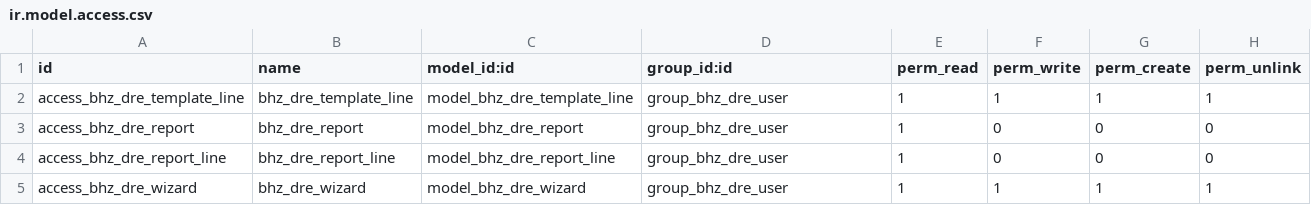
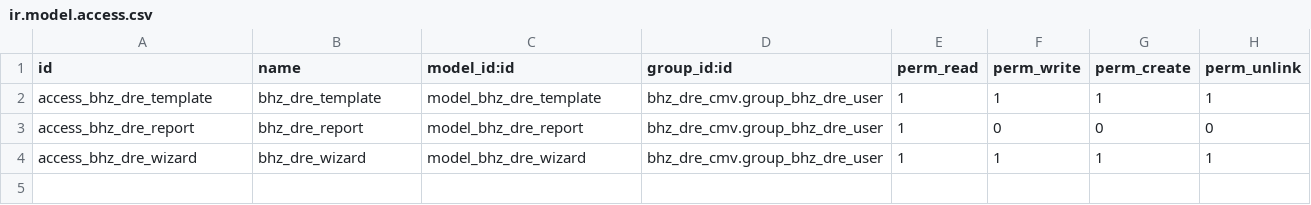
Before and after one commit to Michelc16/bhz-sistemas, a CSV file: addons/bhz_dre_cmv/security/ir.model.access.csv, drawn as a sheet.

```diff
--- a/addons/bhz_dre_cmv/security/ir.model.access.csv
+++ b/addons/bhz_dre_cmv/security/ir.model.access.csv
@@ -1,5 +1,4 @@
 id,name,model_id:id,group_id:id,perm_read,perm_write,perm_create,perm_unlink
-access_bhz_dre_template_line,bhz_dre_template_line,model_bhz_dre_template_line,group_bhz_dre_user,1,1,1,1
-access_bhz_dre_report,bhz_dre_report,model_bhz_dre_report,group_bhz_dre_user,1,0,0,0
-access_bhz_dre_report_line,bhz_dre_report_line,model_bhz_dre_report_line,group_bhz_dre_user,1,0,0,0
-access_bhz_dre_wizard,bhz_dre_wizard,model_bhz_dre_wizard,group_bhz_dre_user,1,1,1,1
+access_bhz_dre_template,bhz_dre_template,model_bhz_dre_template,bhz_dre_cmv.group_bhz_dre_user,1,1,1,1
+access_bhz_dre_report,bhz_dre_report,model_bhz_dre_report,bhz_dre_cmv.group_bhz_dre_user,1,0,0,0
+access_bhz_dre_wizard,bhz_dre_wizard,model_bhz_dre_wizard,bhz_dre_cmv.group_bhz_dre_user,1,1,1,1
```
Also changed, not shown: 11 other files.
